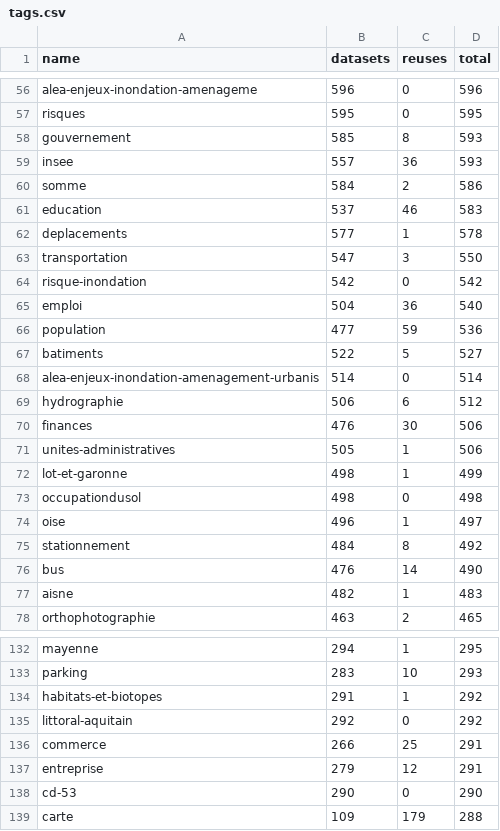
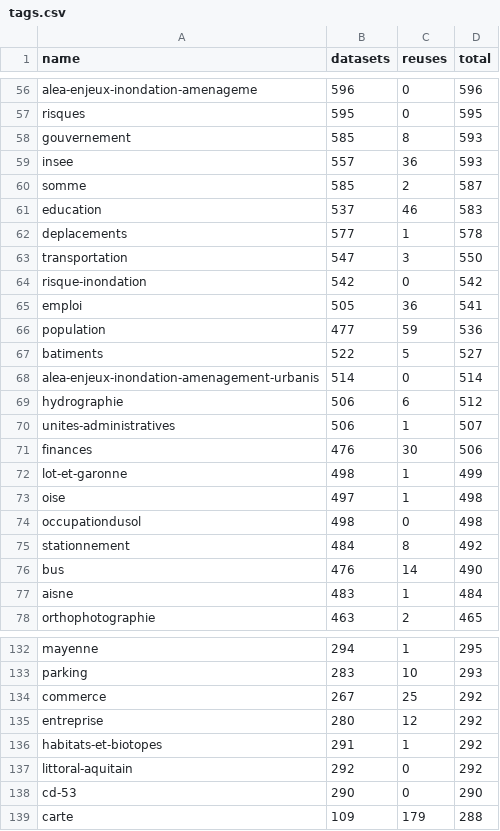
Before and after one commit to taniki/flat.dgfr, a CSV file: tags.csv, drawn as a sheet; only a part is shown, gaps mark what is left out; the diff covers the shown part only.

Commit message:
Flat: latest data (2021-09-21T00:21:45.057Z) {   "date": "2021-09-21T00:21:45.057Z",   "files": [     {       "name": "datasets.csv",       "deltaBytes": 757,       "source": "https://www.data.gouv.fr/fr/datasets/r/f868cca6-8da1-4369-a78d-47463f19a9a3"     },     {       "name": "organizations.csv",       "deltaBytes": 311,       "source": "https://www.data.gouv.fr/fr/datasets/r/b7bbfedc-2448-4135-a6c7-104548d396e7"     },     {       "name": "discussions.csv",       "deltaBytes": 2983,       "source": "https://www.data.gouv.fr/fr/datasets/r/d77705e1-4ecd-461c-8c24-662d47c4c2f9"     },     {       "name": "reuses.csv",       "deltaBytes": -2,       "source": "https://www.data.gouv.fr/fr/datasets/r/970aafa0-3778-4d8b-b9d1-de937525e379"     },     {       "name": "tags.csv",       "deltaBytes": 0,       "source": "https://www.data.gouv.fr/fr/datasets/r/1ac234c7-1da4-49cf-a122-646b21d64b43"     }   ] }

```diff
--- a/tags.csv
+++ b/tags.csv
@@ -59,3 +59,3 @@
 "insee";557;36;593
-"somme";584;2;586
+"somme";585;2;587
 "education";537;46;583
@@ -64,3 +64,3 @@
 "risque-inondation";542;0;542
-"emploi";504;36;540
+"emploi";505;36;541
 "population";477;59;536
@@ -69,10 +69,10 @@
 "hydrographie";506;6;512
+"unites-administratives";506;1;507
 "finances";476;30;506
-"unites-administratives";505;1;506
 "lot-et-garonne";498;1;499
+"oise";497;1;498
 "occupationdusol";498;0;498
-"oise";496;1;497
 "stationnement";484;8;492
 "bus";476;14;490
-"aisne";482;1;483
+"aisne";483;1;484
 "orthophotographie";463;2;465
@@ -133,6 +133,6 @@
 "parking";283;10;293
+"commerce";267;25;292
+"entreprise";280;12;292
 "habitats-et-biotopes";291;1;292
 "littoral-aquitain";292;0;292
-"commerce";266;25;291
-"entreprise";279;12;291
 "cd-53";290;0;290
```
Also changed, not shown: 2 added rows, 2 removed rows and 12 edited cells elsewhere in this file, 2 other files.
